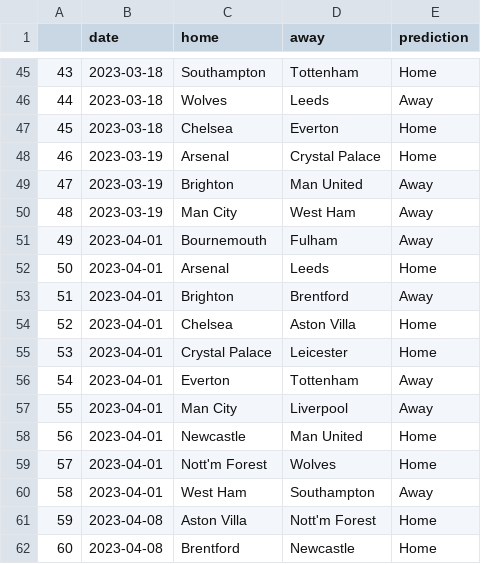
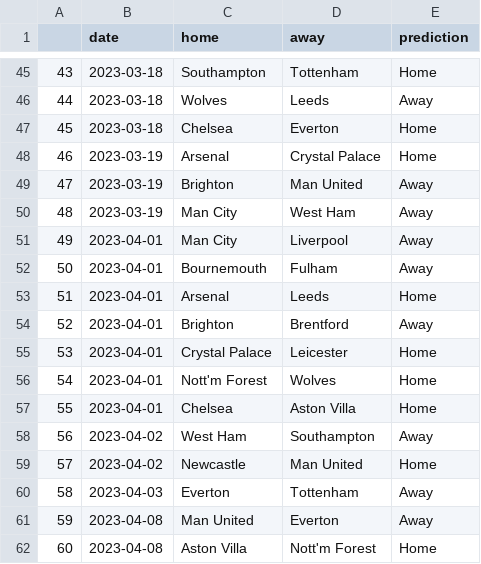
Before and after one commit to AndresNavarrete/football_predictor, a CSV file: data/ml/predictions.csv, drawn as a sheet; only a part is shown, gaps mark what is left out; the diff covers the shown part only.

Commit message:
Auto commit: Update predictions

```diff
--- a/data/ml/predictions.csv
+++ b/data/ml/predictions.csv
@@ -50,13 +50,13 @@
 48,2023-03-19,Man City,West Ham,Away
-49,2023-04-01,Bournemouth,Fulham,Away
-50,2023-04-01,Arsenal,Leeds,Home
-51,2023-04-01,Brighton,Brentford,Away
-52,2023-04-01,Chelsea,Aston Villa,Home
+49,2023-04-01,Man City,Liverpool,Away
+50,2023-04-01,Bournemouth,Fulham,Away
+51,2023-04-01,Arsenal,Leeds,Home
+52,2023-04-01,Brighton,Brentford,Away
 53,2023-04-01,Crystal Palace,Leicester,Home
-54,2023-04-01,Everton,Tottenham,Away
-55,2023-04-01,Man City,Liverpool,Away
-56,2023-04-01,Newcastle,Man United,Home
-57,2023-04-01,Nott'm Forest,Wolves,Home
-58,2023-04-01,West Ham,Southampton,Away
-59,2023-04-08,Aston Villa,Nott'm Forest,Home
-60,2023-04-08,Brentford,Newcastle,Home
+54,2023-04-01,Nott'm Forest,Wolves,Home
+55,2023-04-01,Chelsea,Aston Villa,Home
+56,2023-04-02,West Ham,Southampton,Away
+57,2023-04-02,Newcastle,Man United,Home
+58,2023-04-03,Everton,Tottenham,Away
+59,2023-04-08,Man United,Everton,Away
+60,2023-04-08,Aston Villa,Nott'm Forest,Home
```
Also changed, not shown: 161 edited cells elsewhere in this file, data/ml/fixture.csv.
